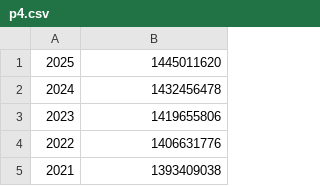
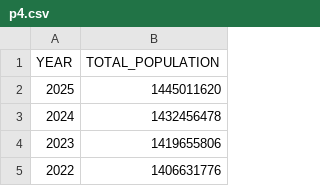
Before and after one commit to ravunoor/poi, a CSV file: p4.csv, drawn as a sheet; only a part is shown; the shorter side is filled out with more unchanged rows; the diff names each change by its address in the sheet, - before the commit and + after, or states it on an @@ line.

Commit message:
Update p4.csv

```diff
--- a/p4.csv
+++ b/p4.csv
+row 1: YEAR | TOTAL_POPULATION
```
